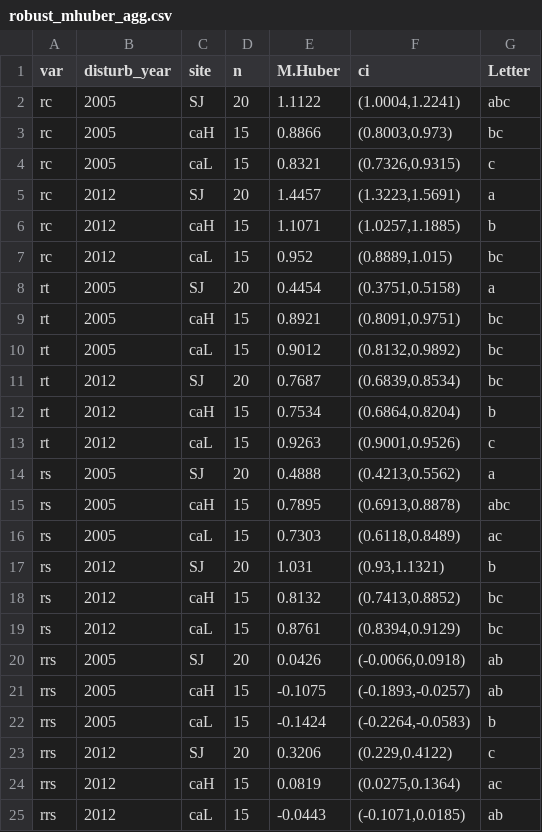
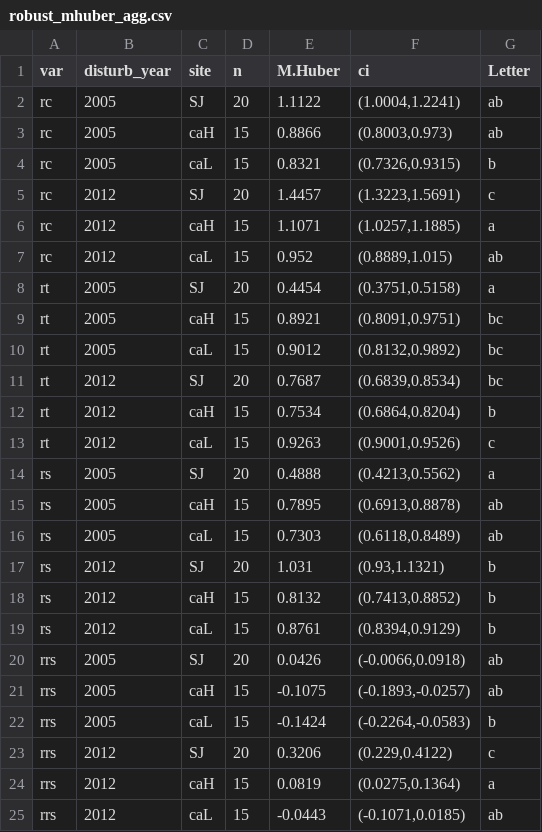
Before and after one commit to ajpelu/qpyr_dendro, a CSV file: out/anovas_resilience/robust_mhuber_agg.csv, drawn as a sheet.

```diff
--- a/out/anovas_resilience/robust_mhuber_agg.csv
+++ b/out/anovas_resilience/robust_mhuber_agg.csv
@@ -1,8 +1,8 @@
 "var","disturb_year","site","n","M.Huber","ci","Letter"
-"rc","2005","SJ",20,1.1122,"(1.0004,1.2241)","abc"
-"rc","2005","caH",15,0.8866,"(0.8003,0.973)","bc"
-"rc","2005","caL",15,0.8321,"(0.7326,0.9315)","c"
-"rc","2012","SJ",20,1.4457,"(1.3223,1.5691)","a"
-"rc","2012","caH",15,1.1071,"(1.0257,1.1885)","b"
-"rc","2012","caL",15,0.952,"(0.8889,1.015)","bc"
+"rc","2005","SJ",20,1.1122,"(1.0004,1.2241)","ab"
+"rc","2005","caH",15,0.8866,"(0.8003,0.973)","ab"
+"rc","2005","caL",15,0.8321,"(0.7326,0.9315)","b"
+"rc","2012","SJ",20,1.4457,"(1.3223,1.5691)","c"
+"rc","2012","caH",15,1.1071,"(1.0257,1.1885)","a"
+"rc","2012","caL",15,0.952,"(0.8889,1.015)","ab"
 "rt","2005","SJ",20,0.4454,"(0.3751,0.5158)","a"
@@ -14,7 +14,7 @@
 "rs","2005","SJ",20,0.4888,"(0.4213,0.5562)","a"
-"rs","2005","caH",15,0.7895,"(0.6913,0.8878)","abc"
-"rs","2005","caL",15,0.7303,"(0.6118,0.8489)","ac"
+"rs","2005","caH",15,0.7895,"(0.6913,0.8878)","ab"
+"rs","2005","caL",15,0.7303,"(0.6118,0.8489)","ab"
 "rs","2012","SJ",20,1.031,"(0.93,1.1321)","b"
-"rs","2012","caH",15,0.8132,"(0.7413,0.8852)","bc"
-"rs","2012","caL",15,0.8761,"(0.8394,0.9129)","bc"
+"rs","2012","caH",15,0.8132,"(0.7413,0.8852)","b"
+"rs","2012","caL",15,0.8761,"(0.8394,0.9129)","b"
 "rrs","2005","SJ",20,0.0426,"(-0.0066,0.0918)","ab"
@@ -23,3 +23,3 @@
 "rrs","2012","SJ",20,0.3206,"(0.229,0.4122)","c"
-"rrs","2012","caH",15,0.0819,"(0.0275,0.1364)","ac"
+"rrs","2012","caH",15,0.0819,"(0.0275,0.1364)","a"
 "rrs","2012","caL",15,-0.0443,"(-0.1071,0.0185)","ab"
```
Also changed, not shown: out/anovas_resilience/robust_mhuber.csv, out/anovas_resilience/robust_mhuber_b.csv, 11 other files.
